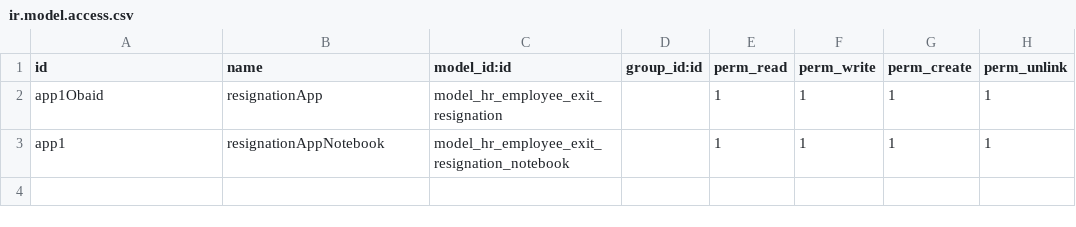
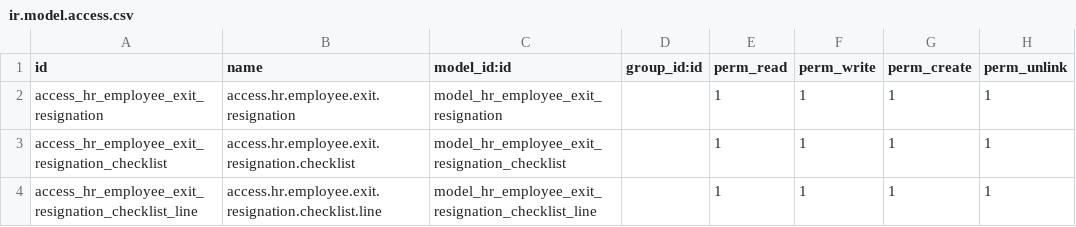
Before and after one commit to farhanrashad/igt1, a CSV file: openhcm_employee_exit_resignation/security/ir.model.access.csv, drawn as a sheet.

Commit message:
updated  exist resignation

```diff
--- a/openhcm_employee_exit_resignation/security/ir.model.access.csv
+++ b/openhcm_employee_exit_resignation/security/ir.model.access.csv
@@ -1,3 +1,4 @@
 id,name,model_id:id,group_id:id,perm_read,perm_write,perm_create,perm_unlink
-app1Obaid,resignationApp,model_hr_employee_exit_resignation,,1,1,1,1
-app1,resignationAppNotebook,model_hr_employee_exit_resignation_notebook,,1,1,1,1
+access_hr_employee_exit_resignation,access.hr.employee.exit.resignation,model_hr_employee_exit_resignation,,1,1,1,1
+access_hr_employee_exit_resignation_checklist,access.hr.employee.exit.resignation.checklist,model_hr_employee_exit_resignation_checklist,,1,1,1,1
+access_hr_employee_exit_resignation_checklist_line,access.hr.employee.exit.resignation.checklist.line,model_hr_employee_exit_resignation_checklist_line,,1,1,1,1
```
Also changed, not shown: 2 other files.
